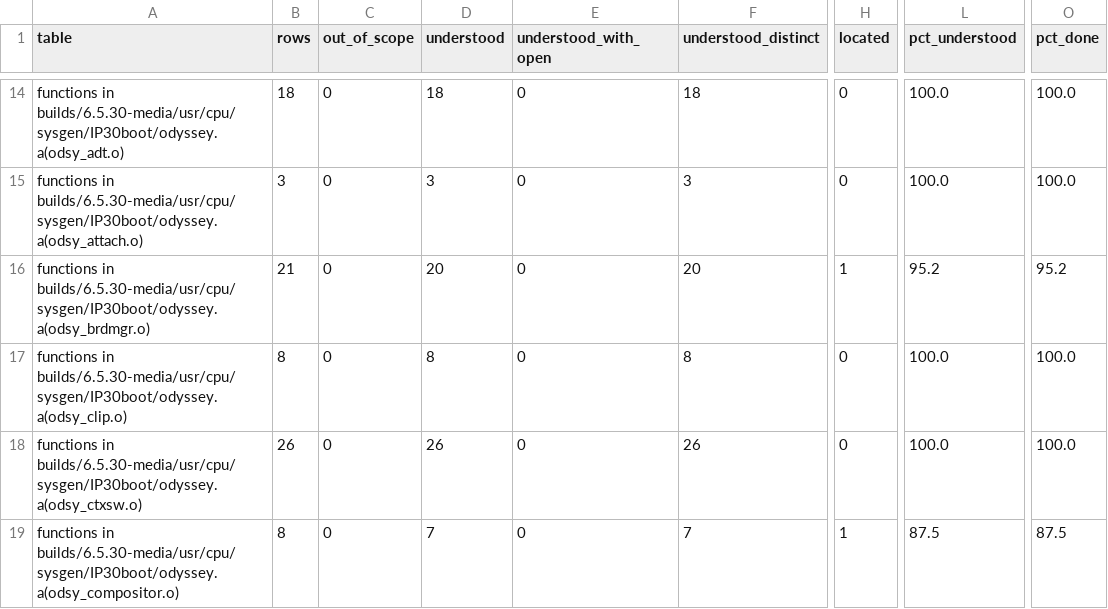
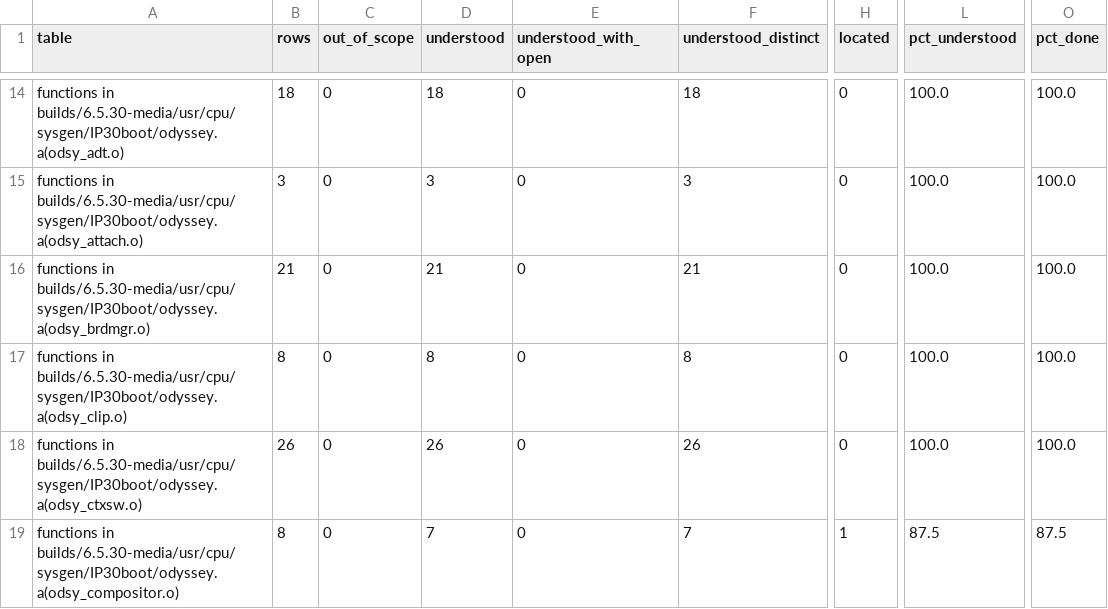
Before and after one commit to jamesbraid/odsy, a TSV file: docs/inventory/summary.tsv, drawn as a sheet; only a part is shown, gaps mark what is left out; the diff covers the shown part only; the diff names each change by its address in the sheet, - before the commit and + after, or states it on an @@ line.

Commit message:
docs/routines: land reading round r5
Adds the four round r5 batches, b000 to b003, which hold 81 routine
entries in total. Each file passed the routine checker with problems=0
and the fact check with reported=0 under --strict-citations, so every
claim in them is either checked against the binary or marked as a
name-derived role that stays at located.

The inventory is regenerated to count the new entries. Functions read
as understood went from 7646 to 7682 (distinct names 2693 to 2722), and
located went from 55874 to 55838. The rows that moved cite the routine
entries rather than the older instruction readings.

```diff
--- a/docs/inventory/summary.tsv
+++ b/docs/inventory/summary.tsv
-D16 (understood): 20
+D16 (understood): 21
-F16 (understood_distinct): 20
+F16 (understood_distinct): 21
-H16 (located): 1
+H16 (located): 0
-L16 (pct_understood): 95.2
+L16 (pct_understood): 100.0
-O16 (pct_done): 95.2
+O16 (pct_done): 100.0
```
Also changed, not shown: 32 edited cells elsewhere in this file, 6 other files.
